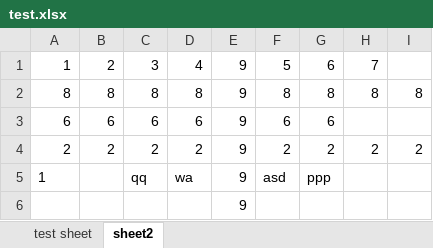
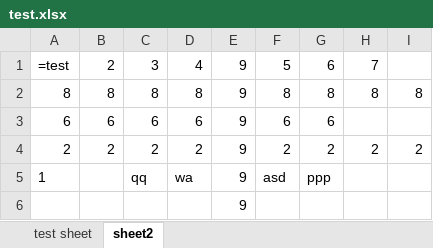
Before and after one commit to liesauer/EPPlus4PHP, an Excel workbook: EPPlus4PHP.Test.PHP/test.xlsx, sheet sheet2, drawn as a sheet; values as stored, in another font and other column widths than the file's, no borders; formulas without a stored value are shown as written; the diff names each change by its address in the sheet, - before the commit and + after, or states it on an @@ line.

```diff
--- a/EPPlus4PHP.Test.PHP/test.xlsx (sheet sheet2)
+++ b/EPPlus4PHP.Test.PHP/test.xlsx (sheet sheet2)
-A1: 1
+A1: =test
```
Also changed, not shown: 3 other files.
